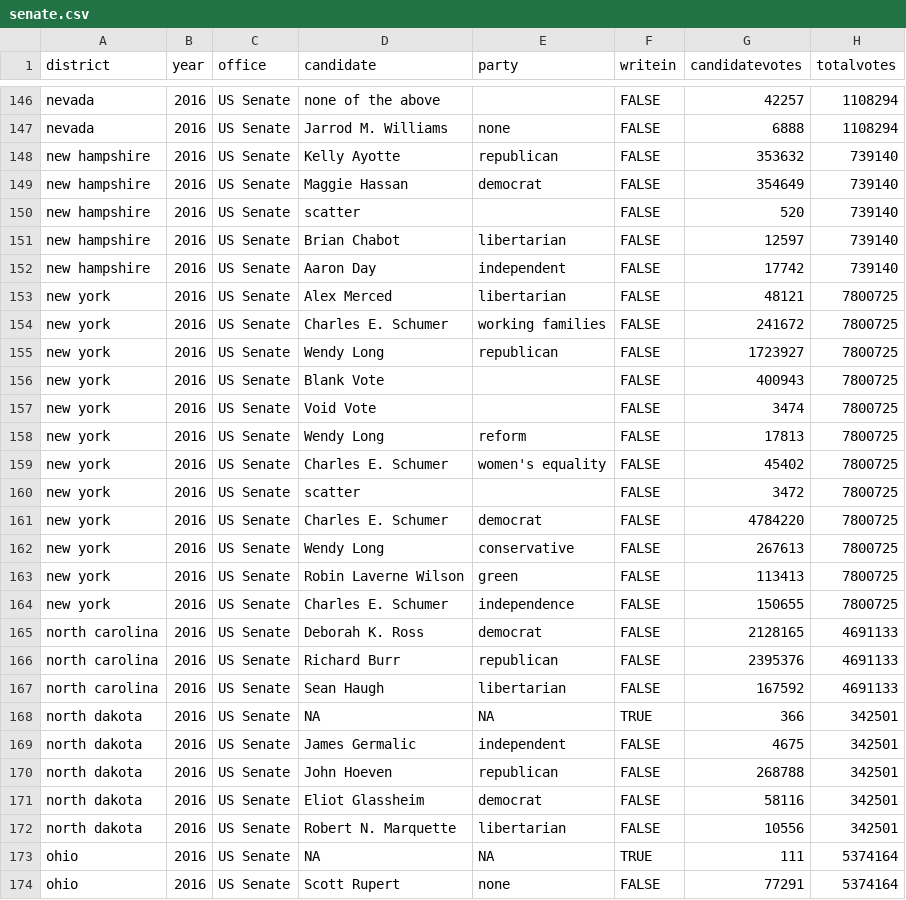
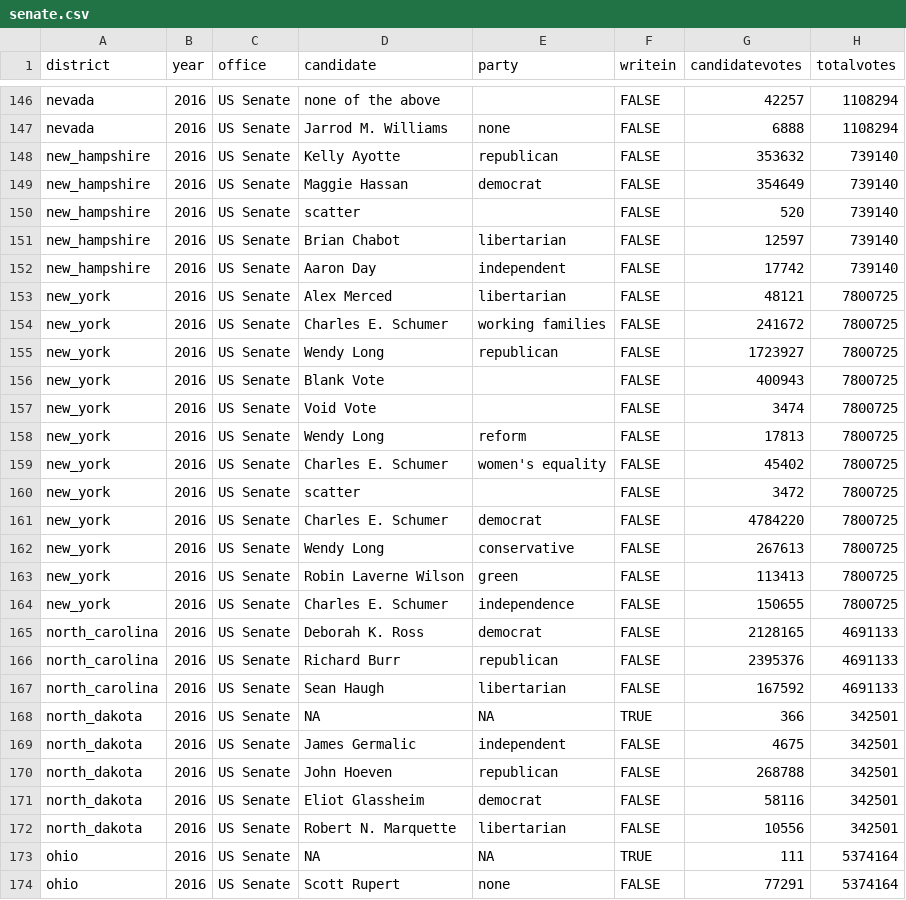
Before and after one commit to jawhite1612/database_project, a CSV file: elections/senate.csv, drawn as a sheet; only a part is shown, gaps mark what is left out; the diff covers the shown part only.

```diff
--- a/elections/senate.csv
+++ b/elections/senate.csv
@@ -147,27 +147,27 @@ nevada,2016,US Senate,none of the above,,FALSE,42257,1108294
 nevada,2016,US Senate,Jarrod M. Williams,none,FALSE,6888,1108294
-new hampshire,2016,US Senate,Kelly Ayotte,republican,FALSE,353632,739140
-new hampshire,2016,US Senate,Maggie Hassan,democrat,FALSE,354649,739140
-new hampshire,2016,US Senate,scatter,,FALSE,520,739140
-new hampshire,2016,US Senate,Brian Chabot,libertarian,FALSE,12597,739140
-new hampshire,2016,US Senate,Aaron Day,independent,FALSE,17742,739140
-new york,2016,US Senate,Alex Merced,libertarian,FALSE,48121,7800725
-new york,2016,US Senate,Charles E. Schumer,working families,FALSE,241672,7800725
-new york,2016,US Senate,Wendy Long,republican,FALSE,1723927,7800725
-new york,2016,US Senate,Blank Vote,,FALSE,400943,7800725
-new york,2016,US Senate,Void Vote,,FALSE,3474,7800725
-new york,2016,US Senate,Wendy Long,reform,FALSE,17813,7800725
-new york,2016,US Senate,Charles E. Schumer,women's equality,FALSE,45402,7800725
-new york,2016,US Senate,scatter,,FALSE,3472,7800725
-new york,2016,US Senate,Charles E. Schumer,democrat,FALSE,4784220,7800725
-new york,2016,US Senate,Wendy Long,conservative,FALSE,267613,7800725
-new york,2016,US Senate,Robin Laverne Wilson,green,FALSE,113413,7800725
-new york,2016,US Senate,Charles E. Schumer,independence,FALSE,150655,7800725
-north carolina,2016,US Senate,Deborah K. Ross,democrat,FALSE,2128165,4691133
-north carolina,2016,US Senate,Richard Burr,republican,FALSE,2395376,4691133
-north carolina,2016,US Senate,Sean Haugh,libertarian,FALSE,167592,4691133
-north dakota,2016,US Senate,NA,NA,TRUE,366,342501
-north dakota,2016,US Senate,James Germalic,independent,FALSE,4675,342501
-north dakota,2016,US Senate,John Hoeven,republican,FALSE,268788,342501
-north dakota,2016,US Senate,Eliot Glassheim,democrat,FALSE,58116,342501
-north dakota,2016,US Senate,Robert N. Marquette,libertarian,FALSE,10556,342501
+new_hampshire,2016,US Senate,Kelly Ayotte,republican,FALSE,353632,739140
+new_hampshire,2016,US Senate,Maggie Hassan,democrat,FALSE,354649,739140
+new_hampshire,2016,US Senate,scatter,,FALSE,520,739140
+new_hampshire,2016,US Senate,Brian Chabot,libertarian,FALSE,12597,739140
+new_hampshire,2016,US Senate,Aaron Day,independent,FALSE,17742,739140
+new_york,2016,US Senate,Alex Merced,libertarian,FALSE,48121,7800725
+new_york,2016,US Senate,Charles E. Schumer,working families,FALSE,241672,7800725
+new_york,2016,US Senate,Wendy Long,republican,FALSE,1723927,7800725
+new_york,2016,US Senate,Blank Vote,,FALSE,400943,7800725
+new_york,2016,US Senate,Void Vote,,FALSE,3474,7800725
+new_york,2016,US Senate,Wendy Long,reform,FALSE,17813,7800725
+new_york,2016,US Senate,Charles E. Schumer,women's equality,FALSE,45402,7800725
+new_york,2016,US Senate,scatter,,FALSE,3472,7800725
+new_york,2016,US Senate,Charles E. Schumer,democrat,FALSE,4784220,7800725
+new_york,2016,US Senate,Wendy Long,conservative,FALSE,267613,7800725
+new_york,2016,US Senate,Robin Laverne Wilson,green,FALSE,113413,7800725
+new_york,2016,US Senate,Charles E. Schumer,independence,FALSE,150655,7800725
+north_carolina,2016,US Senate,Deborah K. Ross,democrat,FALSE,2128165,4691133
+north_carolina,2016,US Senate,Richard Burr,republican,FALSE,2395376,4691133
+north_carolina,2016,US Senate,Sean Haugh,libertarian,FALSE,167592,4691133
+north_dakota,2016,US Senate,NA,NA,TRUE,366,342501
+north_dakota,2016,US Senate,James Germalic,independent,FALSE,4675,342501
+north_dakota,2016,US Senate,John Hoeven,republican,FALSE,268788,342501
+north_dakota,2016,US Senate,Eliot Glassheim,democrat,FALSE,58116,342501
+north_dakota,2016,US Senate,Robert N. Marquette,libertarian,FALSE,10556,342501
 ohio,2016,US Senate,NA,NA,TRUE,111,5374164
```
Also changed, not shown: 37 edited cells elsewhere in this file, elections/house.csv, elections/president.csv.
